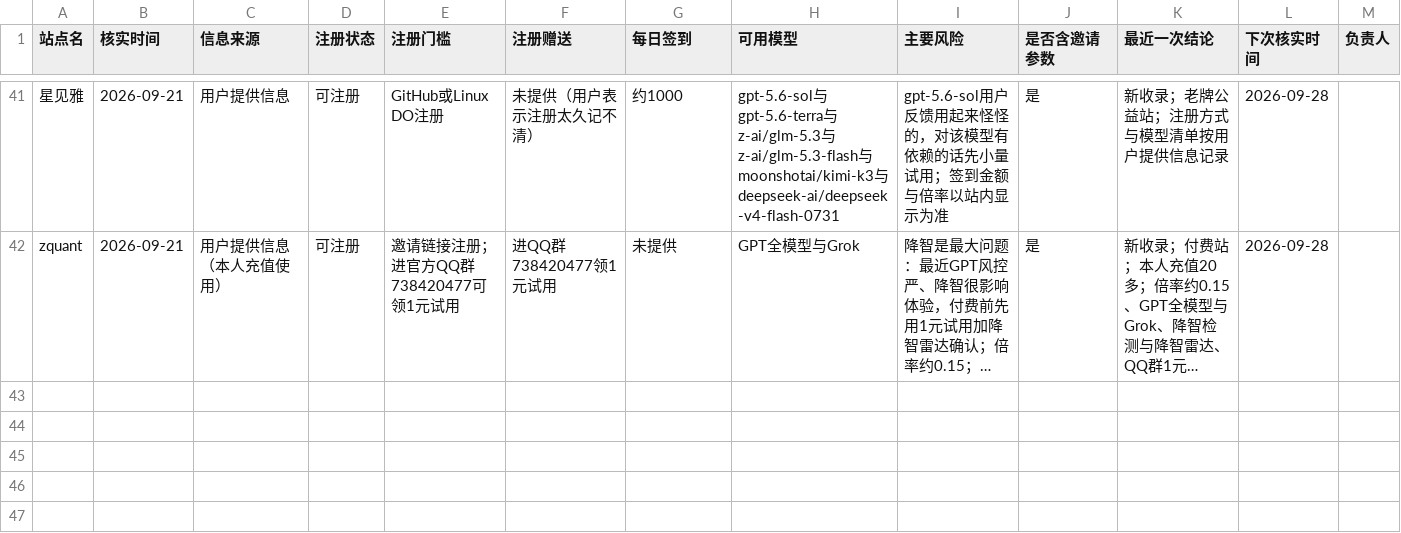
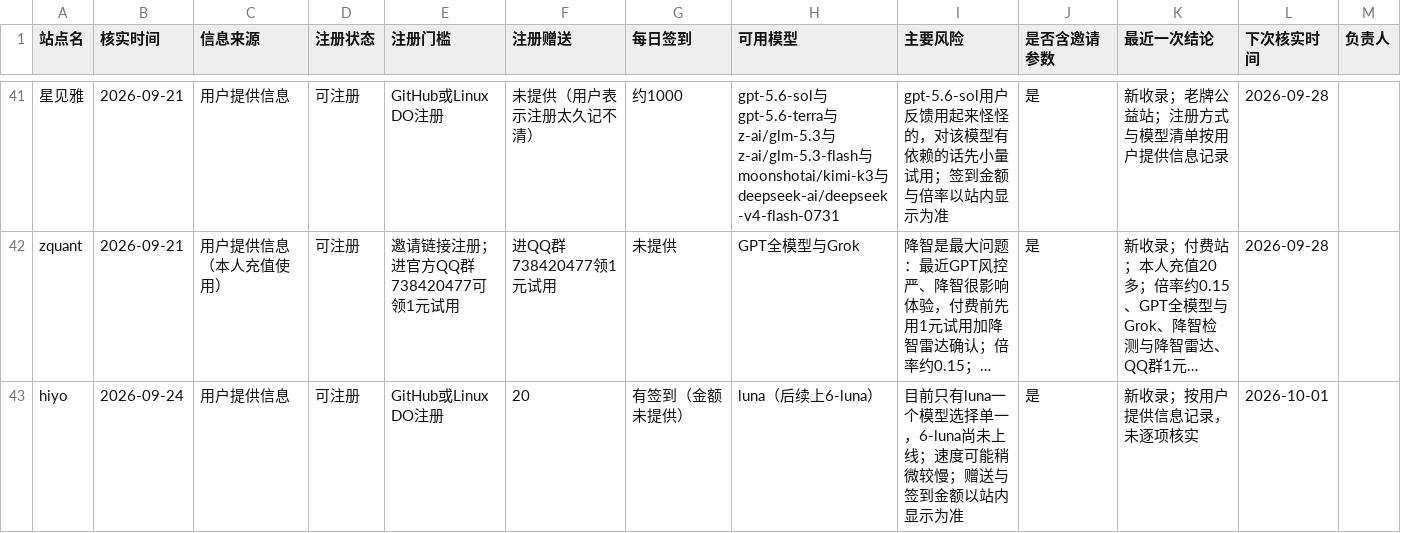
Before and after one commit to ytzzjx/ytzzjx.github.io, a CSV file: 运营推广/站点状态核实台账.csv, drawn as a sheet; only a part is shown, gaps mark what is left out; long unchanged cells end in …; the diff names each change by its address in the sheet, - before the commit and + after, or states it on an @@ line.

Commit message:
feat(directory): 新收录 hiyo——GitHub 或 Linux DO 注册，注册送 20，有签到；目前只有 luna 模型，后续上 6-luna，速度可能稍慢
按用户提供信息记录，未逐项核实；排在公益区首位。

```diff
--- a/运营推广/站点状态核实台账.csv
+++ b/运营推广/站点状态核实台账.csv
+row 43: hiyo | 2026-09-24 | 用户提供信息 | 可注册 | GitHub或Linux DO注册 | 20 | 有签到（金额未提供） | luna（后续上6-luna） | 目前只有luna一个模型选择单一，6-luna尚未上线；速度可能稍微较慢；赠送与签到金额以站内显示为准 | 是 | 新收录；按用户提供信息记录，未逐项核实 | 2026-10-01
```
Also changed, not shown: 5 other files.
